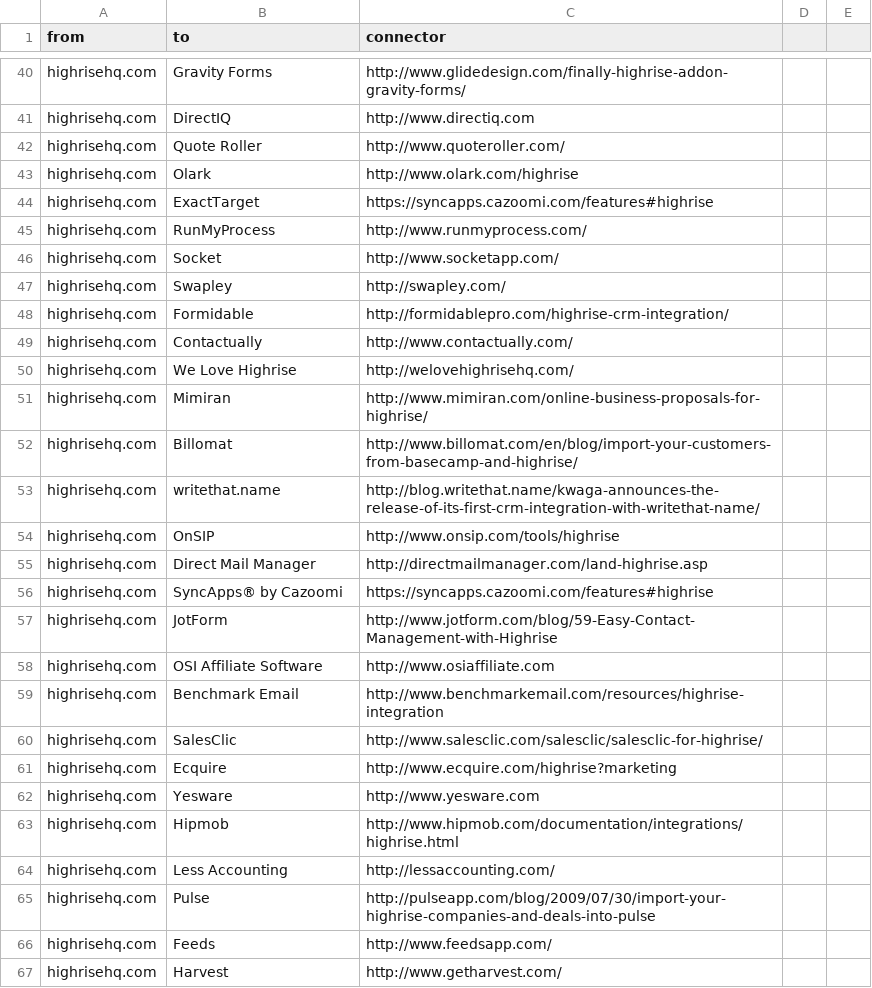
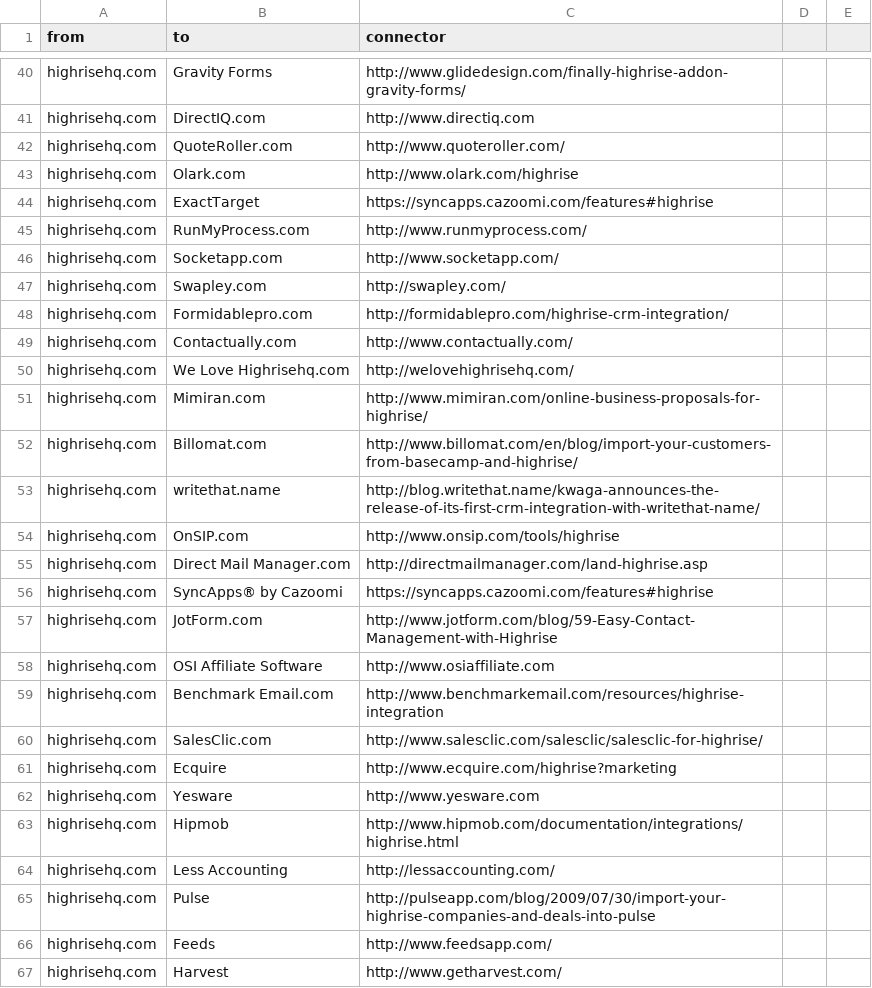
Before and after one commit to scraperwiki/res35, a CSV file: connectors.csv, drawn as a sheet; only a part is shown, gaps mark what is left out; the diff covers the shown part only; the diff names each change by its address in the sheet, - before the commit and + after, or states it on an @@ line.

Commit message:
highrise

```diff
--- a/connectors.csv
+++ b/connectors.csv
-B41 (to): DirectIQ
+B41 (to): DirectIQ.com
-B42 (to): Quote Roller
+B42 (to): QuoteRoller.com
-B43 (to): Olark
+B43 (to): Olark.com
-B45 (to): RunMyProcess
+B45 (to): RunMyProcess.com
-B46 (to): Socket
+B46 (to): Socketapp.com
-B47 (to): Swapley
+B47 (to): Swapley.com
-B48 (to): Formidable
+B48 (to): Formidablepro.com
-B49 (to): Contactually
+B49 (to): Contactually.com
-B50 (to): We Love Highrise
+B50 (to): We Love Highrisehq.com
-B51 (to): Mimiran
+B51 (to): Mimiran.com
-B52 (to): Billomat
+B52 (to): Billomat.com
-B54 (to): OnSIP
+B54 (to): OnSIP.com
-B55 (to): Direct Mail Manager
+B55 (to): Direct Mail Manager.com
-B57 (to): JotForm
+B57 (to): JotForm.com
-B59 (to): Benchmark Email
+B59 (to): Benchmark Email.com
-B60 (to): SalesClic
+B60 (to): SalesClic.com
```
Also changed, not shown: 26 edited cells elsewhere in this file.
